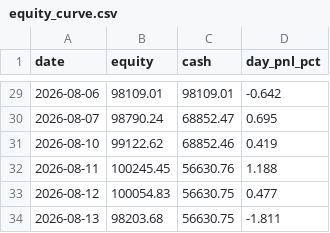
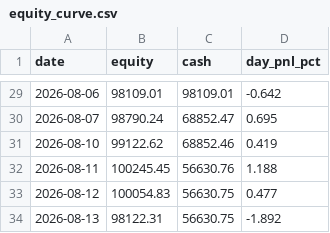
Before and after one commit to ejmacor/Claude-Trader-Experiment-, a CSV file: logs/equity_curve.csv, drawn as a sheet; only a part is shown, gaps mark what is left out.

```diff
--- a/logs/equity_curve.csv
+++ b/logs/equity_curve.csv
@@ -33,2 +33,2 @@ date,equity,cash,day_pnl_pct
 2026-08-12,100054.83,56630.75,0.477
-2026-08-13,98203.68,56630.75,-1.811
+2026-08-13,98122.31,56630.75,-1.892
```
